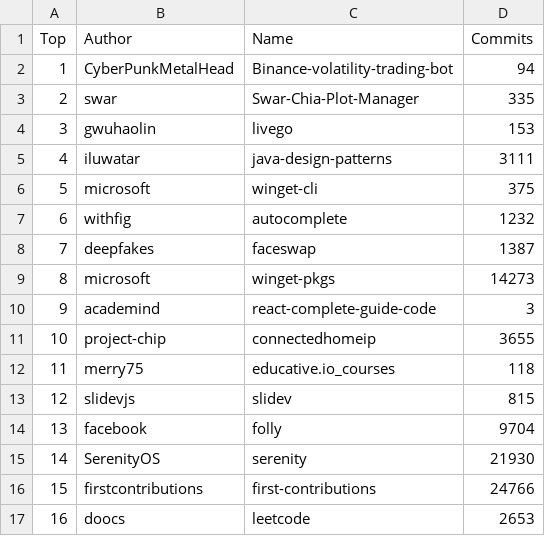
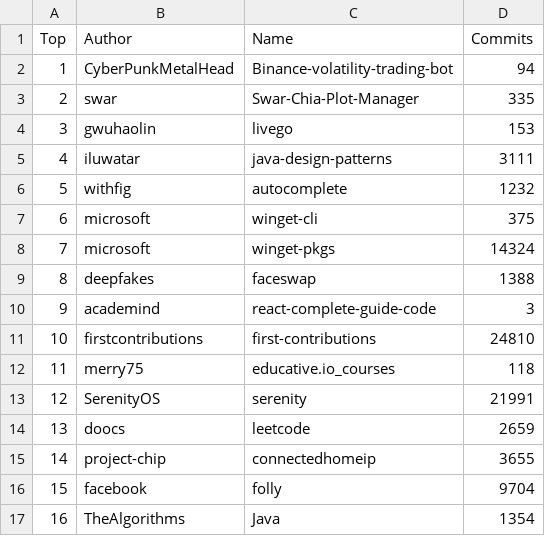
Before and after one commit to afdezfraga/afdezfraga.github.io, a CSV file: githubWithCommits.csv, drawn as a sheet; only a part is shown; the diff covers the shown part only.

```diff
--- a/githubWithCommits.csv
+++ b/githubWithCommits.csv
@@ -5,13 +5,13 @@ Top,Author,Name,Commits
 4,iluwatar,java-design-patterns,3111
-5,microsoft,winget-cli,375
-6,withfig,autocomplete,1232
-7,deepfakes,faceswap,1387
-8,microsoft,winget-pkgs,14273
+5,withfig,autocomplete,1232
+6,microsoft,winget-cli,375
+7,microsoft,winget-pkgs,14324
+8,deepfakes,faceswap,1388
 9,academind,react-complete-guide-code,3
-10,project-chip,connectedhomeip,3655
+10,firstcontributions,first-contributions,24810
 11,merry75,educative.io_courses,118
-12,slidevjs,slidev,815
-13,facebook,folly,9704
-14,SerenityOS,serenity,21930
-15,firstcontributions,first-contributions,24766
-16,doocs,leetcode,2653
+12,SerenityOS,serenity,21991
+13,doocs,leetcode,2659
+14,project-chip,connectedhomeip,3655
+15,facebook,folly,9704
+16,TheAlgorithms,Java,1354
```
Also changed, not shown: 19 edited cells elsewhere in this file, 1 other file.
